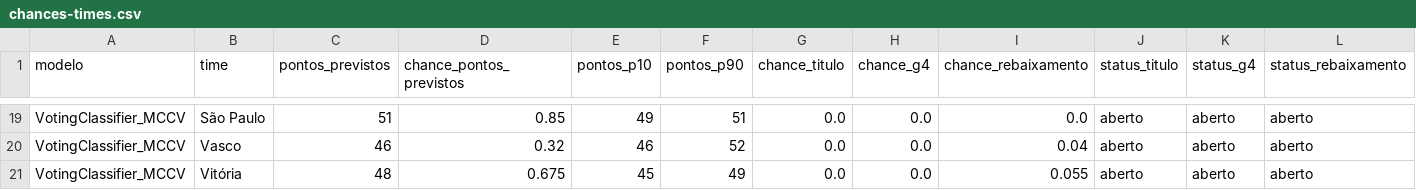
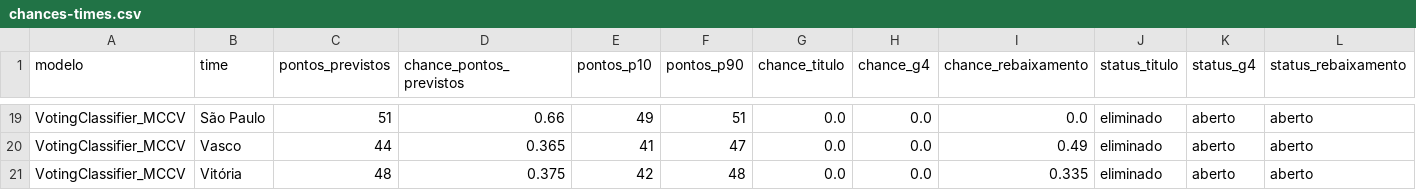
Before and after one commit to betoschneider/brasileirao, a CSV file: app/chances-times.csv, drawn as a sheet; only a part is shown, gaps mark what is left out; the diff covers the shown part only; the diff names each change by its address in the sheet, - before the commit and + after, or states it on an @@ line.

```diff
--- a/app/chances-times.csv
+++ b/app/chances-times.csv
-D19 (chance_pontos_previstos): 0.85
+D19 (chance_pontos_previstos): 0.66
-J19:J21 (status_titulo): aberto
+J19:J21 (status_titulo): eliminado
-C20 (pontos_previstos): 46
+C20 (pontos_previstos): 44
-D20 (chance_pontos_previstos): 0.32
+D20 (chance_pontos_previstos): 0.365
-E20 (pontos_p10): 46
+E20 (pontos_p10): 41
-F20 (pontos_p90): 52
+F20 (pontos_p90): 47
-I20 (chance_rebaixamento): 0.04
+I20 (chance_rebaixamento): 0.49
-D21 (chance_pontos_previstos): 0.675
+D21 (chance_pontos_previstos): 0.375
-E21 (pontos_p10): 45
+E21 (pontos_p10): 42
-F21 (pontos_p90): 49
+F21 (pontos_p90): 48
-I21 (chance_rebaixamento): 0.055
+I21 (chance_rebaixamento): 0.335
```
Also changed, not shown: 63 edited cells elsewhere in this file, app/partidas-modelos.csv, app/tabela-evolucao-modelos.csv, 1 other file.
